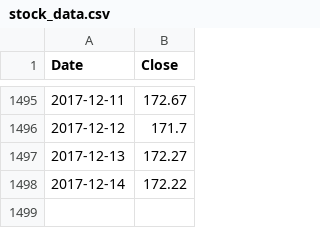
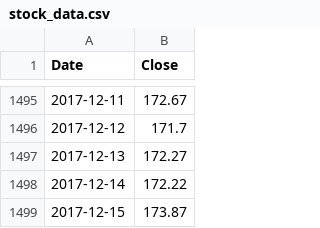
Before and after one commit to MayukhSobo/QuantInsti_Hiring, a CSV file: trading/data/stock_data.csv, drawn as a sheet; only a part is shown, gaps mark what is left out.

```diff
--- a/trading/data/stock_data.csv
+++ b/trading/data/stock_data.csv
@@ -1498 +1498,2 @@ Date,Close
 2017-12-14,172.22
+2017-12-15,173.87
```
Also changed, not shown: 3 other files.
